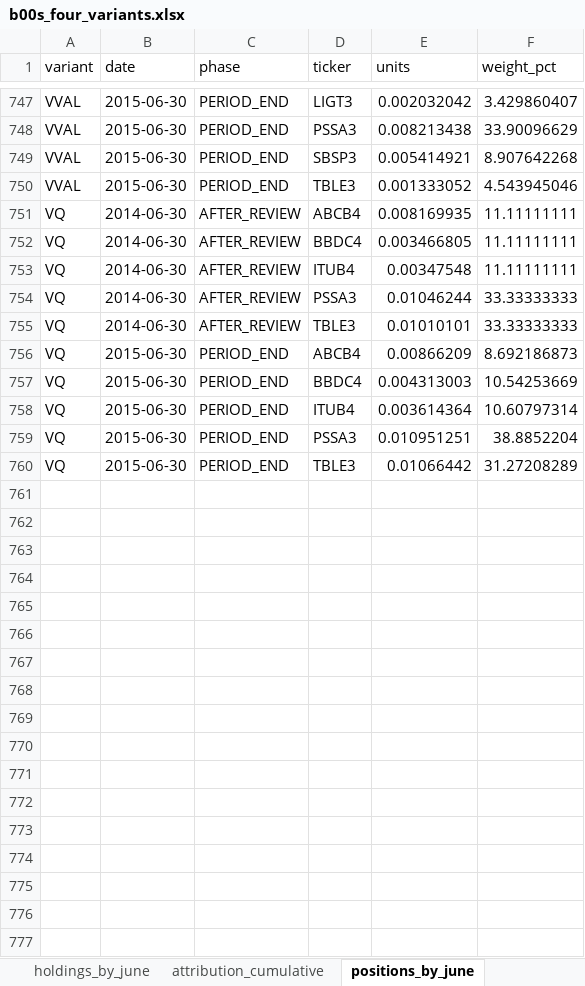
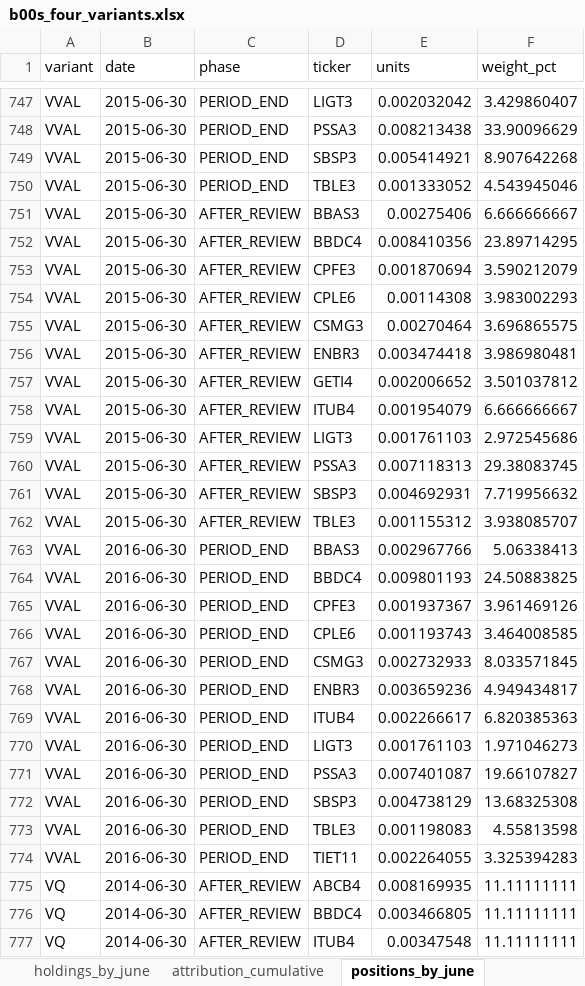
Before and after one commit to tneves95/b3-pipeline-data-and-backtest-framework, an Excel workbook: research/b00s_four_variants_2014_2026/results/b00s_four_variants.xlsx, sheet positions_by_june, drawn as a sheet; only a part is shown, gaps mark what is left out; the shorter side is filled out with more unchanged rows; values as stored, in another font and other column widths than the file's, no borders; the diff covers the shown part only; the diff names each change by its address in the sheet, - before the commit and + after, or states it on an @@ line.

Commit message:
Publish June 2015–2016 VVAL and VQ returns with B2 continuity

```diff
--- a/research/b00s_four_variants_2014_2026/results/b00s_four_variants.xlsx (sheet positions_by_june)
+++ b/research/b00s_four_variants_2014_2026/results/b00s_four_variants.xlsx (sheet positions_by_june)
+row 751: VVAL | 2015-06-30 | AFTER_REVIEW | BBAS3 | 0.00275406 | 6.666666667
+row 752: VVAL | 2015-06-30 | AFTER_REVIEW | BBDC4 | 0.008410356 | 23.89714295
+row 753: VVAL | 2015-06-30 | AFTER_REVIEW | CPFE3 | 0.001870694 | 3.590212079
+row 754: VVAL | 2015-06-30 | AFTER_REVIEW | CPLE6 | 0.00114308 | 3.983002293
+row 755: VVAL | 2015-06-30 | AFTER_REVIEW | CSMG3 | 0.00270464 | 3.696865575
+row 756: VVAL | 2015-06-30 | AFTER_REVIEW | ENBR3 | 0.003474418 | 3.986980481
+row 757: VVAL | 2015-06-30 | AFTER_REVIEW | GETI4 | 0.002006652 | 3.501037812
+row 758: VVAL | 2015-06-30 | AFTER_REVIEW | ITUB4 | 0.001954079 | 6.666666667
+row 759: VVAL | 2015-06-30 | AFTER_REVIEW | LIGT3 | 0.001761103 | 2.972545686
+row 760: VVAL | 2015-06-30 | AFTER_REVIEW | PSSA3 | 0.007118313 | 29.38083745
+row 761: VVAL | 2015-06-30 | AFTER_REVIEW | SBSP3 | 0.004692931 | 7.719956632
+row 762: VVAL | 2015-06-30 | AFTER_REVIEW | TBLE3 | 0.001155312 | 3.938085707
+row 763: VVAL | 2016-06-30 | PERIOD_END | BBAS3 | 0.002967766 | 5.06338413
+row 764: VVAL | 2016-06-30 | PERIOD_END | BBDC4 | 0.009801193 | 24.50883825
+row 765: VVAL | 2016-06-30 | PERIOD_END | CPFE3 | 0.001937367 | 3.961469126
+row 766: VVAL | 2016-06-30 | PERIOD_END | CPLE6 | 0.001193743 | 3.464008585
+row 767: VVAL | 2016-06-30 | PERIOD_END | CSMG3 | 0.002732933 | 8.033571845
+row 768: VVAL | 2016-06-30 | PERIOD_END | ENBR3 | 0.003659236 | 4.949434817
+row 769: VVAL | 2016-06-30 | PERIOD_END | ITUB4 | 0.002266617 | 6.820385363
+row 770: VVAL | 2016-06-30 | PERIOD_END | LIGT3 | 0.001761103 | 1.971046273
+row 771: VVAL | 2016-06-30 | PERIOD_END | PSSA3 | 0.007401087 | 19.66107827
+row 772: VVAL | 2016-06-30 | PERIOD_END | SBSP3 | 0.004738129 | 13.68325308
+row 773: VVAL | 2016-06-30 | PERIOD_END | TBLE3 | 0.001198083 | 4.55813598
+row 774: VVAL | 2016-06-30 | PERIOD_END | TIET11 | 0.002264055 | 3.325394283
```
Also changed, not shown: 10 added rows elsewhere in this sheet, sheet sensitivity_annual_pct, sheet holdings_by_june, sheet sensitivity_summary, sheet review_ledger, sheet selection_decisions, sheet coverage_by_year_sector, 8 more sheets, other sheet tabs, 26 other files.
